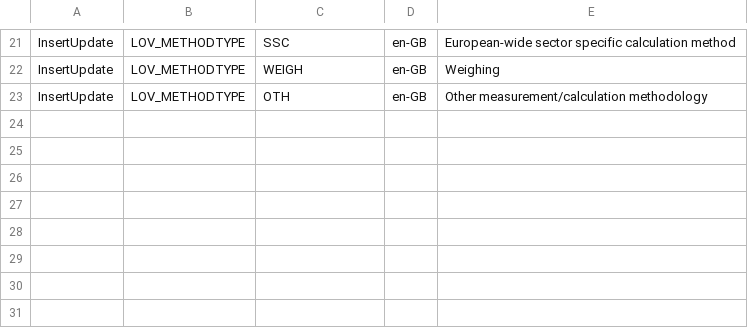
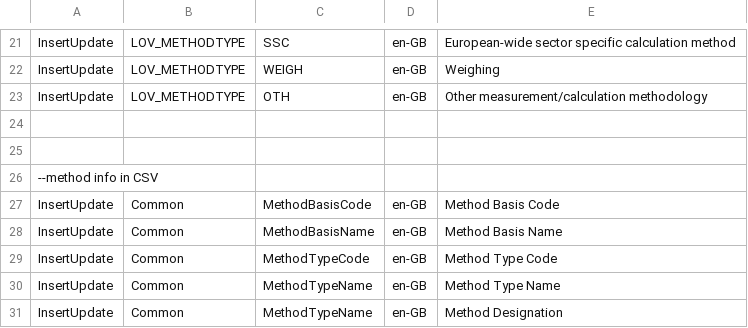
Before and after one commit to soravroyal/ERP, a CSV file: trunk/Website/WebAppCode/DBResources_CoreTexts.csv, drawn as a sheet; only a part is shown, gaps mark what is left out; the diff names each change by its address in the sheet, - before the commit and + after, or states it on an @@ line.

Commit message:
#4 texts for csv headers

```diff
--- a/trunk/Website/WebAppCode/DBResources_CoreTexts.csv
+++ b/trunk/Website/WebAppCode/DBResources_CoreTexts.csv
+row 24: (empty)
+row 25: (empty)
+row 26: --method info in CSV
+row 27: InsertUpdate | Common | MethodBasisCode | en-GB | Method Basis Code
+row 28: InsertUpdate | Common | MethodBasisName | en-GB | Method Basis Name
+row 29: InsertUpdate | Common | MethodTypeCode | en-GB | Method Type Code
+row 30: InsertUpdate | Common | MethodTypeName | en-GB | Method Type Name
+row 31: InsertUpdate | Common | MethodTypeName | en-GB | Method Designation
```
